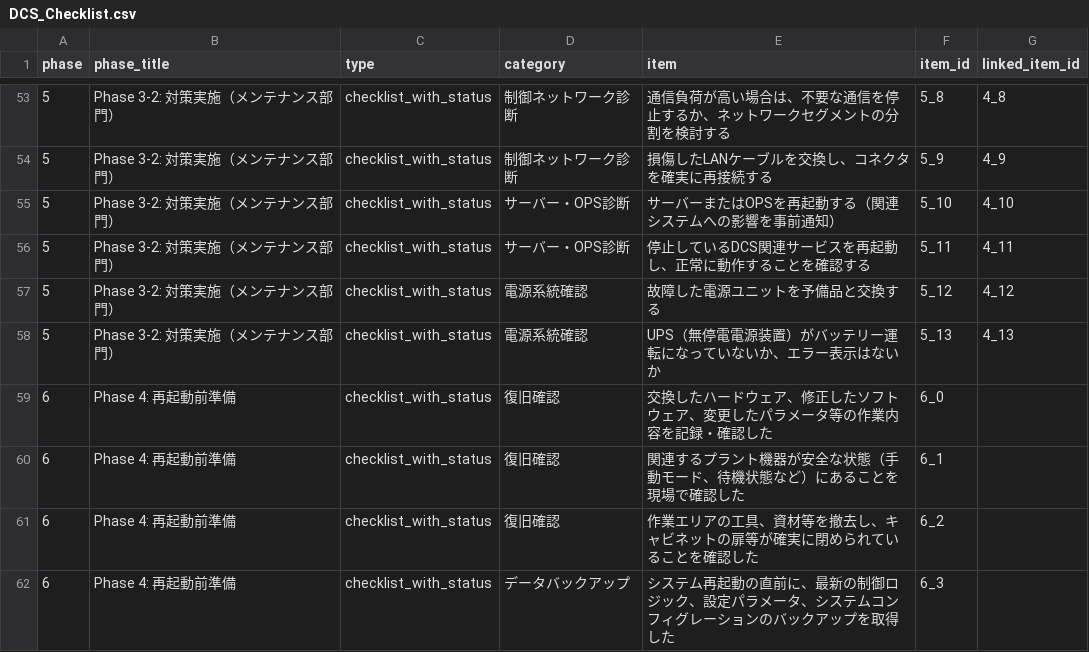
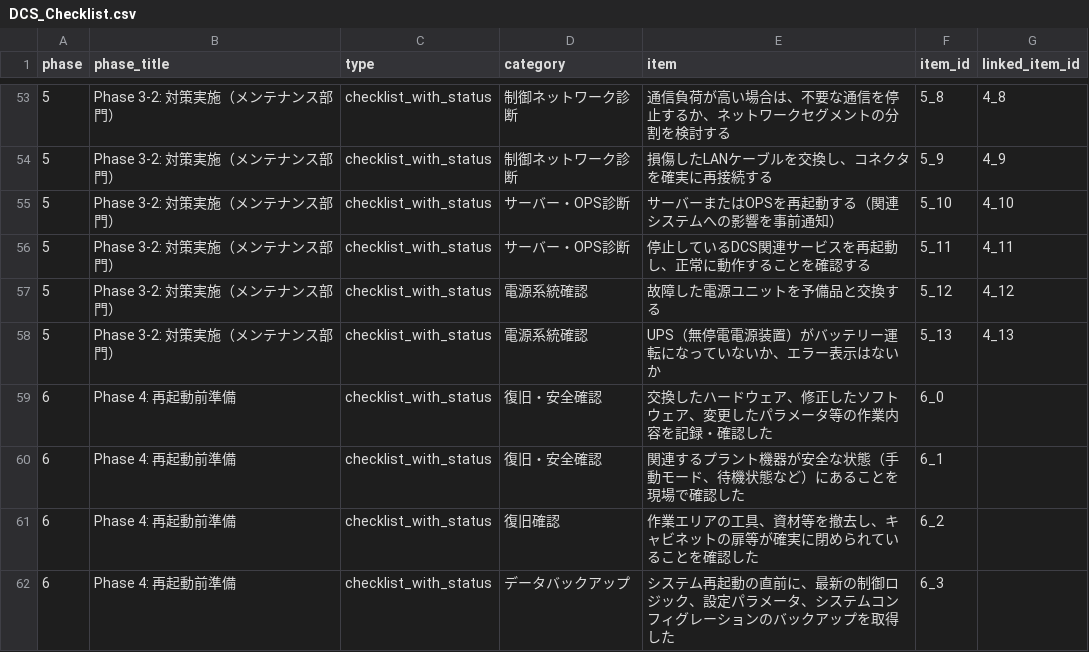
Before and after one commit to kazuhiko2011-ctrl/sanyo-nagoya-maintenance, a CSV file: DCS_Checklist.csv, drawn as a sheet; only a part is shown, gaps mark what is left out.

```diff
--- a/DCS_Checklist.csv
+++ b/DCS_Checklist.csv
@@ -58,4 +58,4 @@ phase,phase_title,type,category,item,item_id,linked_item_id
 5,"Phase 3-2: 対策実施（メンテナンス部門）",checklist_with_status,電源系統確認,"UPS（無停電電源装置）がバッテリー運転になっていないか、エラー表示はないか",5_13,4_13,
-6,"Phase 4: 再起動前準備",checklist_with_status,復旧確認,"交換したハードウェア、修正したソフトウェア、変更したパラメータ等の作業内容を記録・確認した",6_0,
-6,"Phase 4: 再起動前準備",checklist_with_status,復旧確認,"関連するプラント機器が安全な状態（手動モード、待機状態など）にあることを現場で確認した",6_1,
+6,"Phase 4: 再起動前準備",checklist_with_status,復旧・安全確認,"交換したハードウェア、修正したソフトウェア、変更したパラメータ等の作業内容を記録・確認した",6_0,
+6,"Phase 4: 再起動前準備",checklist_with_status,復旧・安全確認,"関連するプラント機器が安全な状態（手動モード、待機状態など）にあることを現場で確認した",6_1,
 6,"Phase 4: 再起動前準備",checklist_with_status,復旧確認,"作業エリアの工具、資材等を撤去し、キャビネットの扉等が確実に閉められていることを確認した",6_2,
```
Also changed, not shown: paper_bag_filling_machine_checklist.csv, 3 other files.
